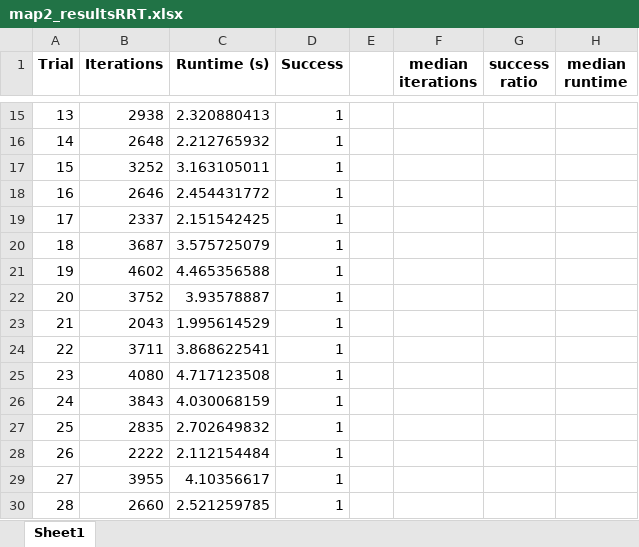
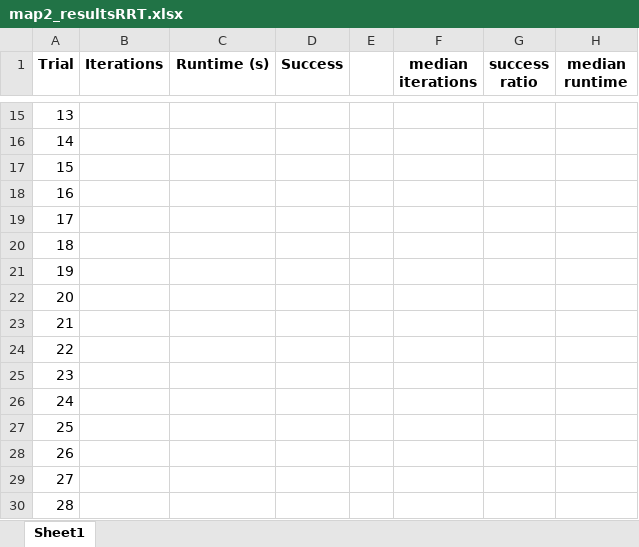
Before and after one commit to engdaniloifs/ELEC-844, an Excel workbook: final project/results_kinematic_RRT/map2_resultsRRT.xlsx, sheet Sheet1, drawn as a sheet; only a part is shown, gaps mark what is left out; values as stored, in another font and other column widths than the file's, no borders; the diff covers the shown part only; the diff names each change by its address in the sheet, - before the commit and + after, or states it on an @@ line.

```diff
--- a/final project/results_kinematic_RRT/map2_resultsRRT.xlsx (sheet Sheet1)
+++ b/final project/results_kinematic_RRT/map2_resultsRRT.xlsx (sheet Sheet1)
-B15 (Iterations): 2938
+B15 (Iterations): (empty)
-C15 (Runtime (s)): 2.320880413
+C15 (Runtime (s)): (empty)
-D15:D30 (Success): 1
+D15:D30 (Success): (empty)
-B16 (Iterations): 2648
+B16 (Iterations): (empty)
-C16 (Runtime (s)): 2.212765932
+C16 (Runtime (s)): (empty)
-B17 (Iterations): 3252
+B17 (Iterations): (empty)
-C17 (Runtime (s)): 3.163105011
+C17 (Runtime (s)): (empty)
-B18 (Iterations): 2646
+B18 (Iterations): (empty)
-C18 (Runtime (s)): 2.454431772
+C18 (Runtime (s)): (empty)
-B19 (Iterations): 2337
+B19 (Iterations): (empty)
-C19 (Runtime (s)): 2.151542425
+C19 (Runtime (s)): (empty)
-B20 (Iterations): 3687
+B20 (Iterations): (empty)
-C20 (Runtime (s)): 3.575725079
+C20 (Runtime (s)): (empty)
-B21 (Iterations): 4602
+B21 (Iterations): (empty)
-C21 (Runtime (s)): 4.465356588
+C21 (Runtime (s)): (empty)
-B22 (Iterations): 3752
+B22 (Iterations): (empty)
-C22 (Runtime (s)): 3.93578887
+C22 (Runtime (s)): (empty)
-B23 (Iterations): 2043
+B23 (Iterations): (empty)
-C23 (Runtime (s)): 1.995614529
+C23 (Runtime (s)): (empty)
-B24 (Iterations): 3711
+B24 (Iterations): (empty)
-C24 (Runtime (s)): 3.868622541
+C24 (Runtime (s)): (empty)
-B25 (Iterations): 4080
+B25 (Iterations): (empty)
-C25 (Runtime (s)): 4.717123508
+C25 (Runtime (s)): (empty)
-B26 (Iterations): 3843
+B26 (Iterations): (empty)
-C26 (Runtime (s)): 4.030068159
+C26 (Runtime (s)): (empty)
-B27 (Iterations): 2835
+B27 (Iterations): (empty)
-C27 (Runtime (s)): 2.702649832
+C27 (Runtime (s)): (empty)
-B28 (Iterations): 2222
+B28 (Iterations): (empty)
-C28 (Runtime (s)): 2.112154484
+C28 (Runtime (s)): (empty)
-B29 (Iterations): 3955
+B29 (Iterations): (empty)
-C29 (Runtime (s)): 4.10356617
+C29 (Runtime (s)): (empty)
-B30 (Iterations): 2660
+B30 (Iterations): (empty)
-C30 (Runtime (s)): 2.521259785
+C30 (Runtime (s)): (empty)
```
Also changed, not shown: 1455 edited cells and cell formats elsewhere in this sheet, final project/results_kinematic_EST/map1_resultsEST.xlsx, final project/results_kinematic_EST/map2_resultsEST.xlsx, 20 other files.
